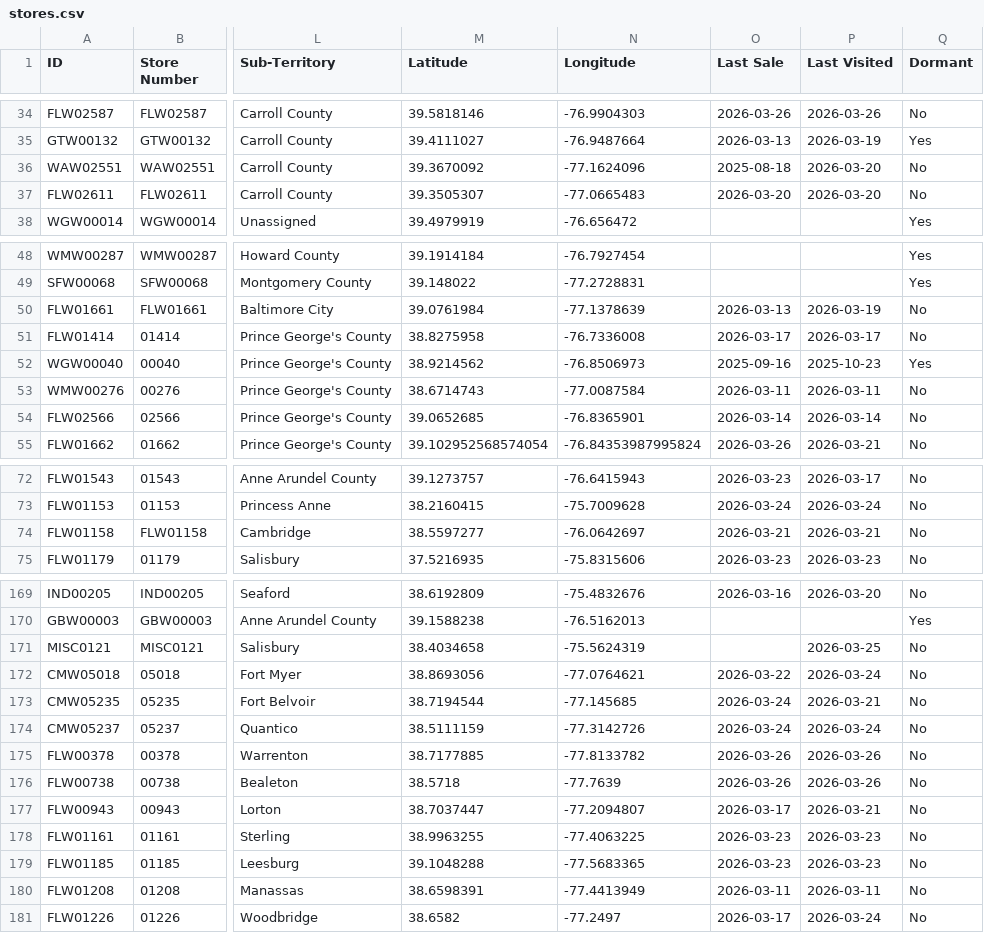
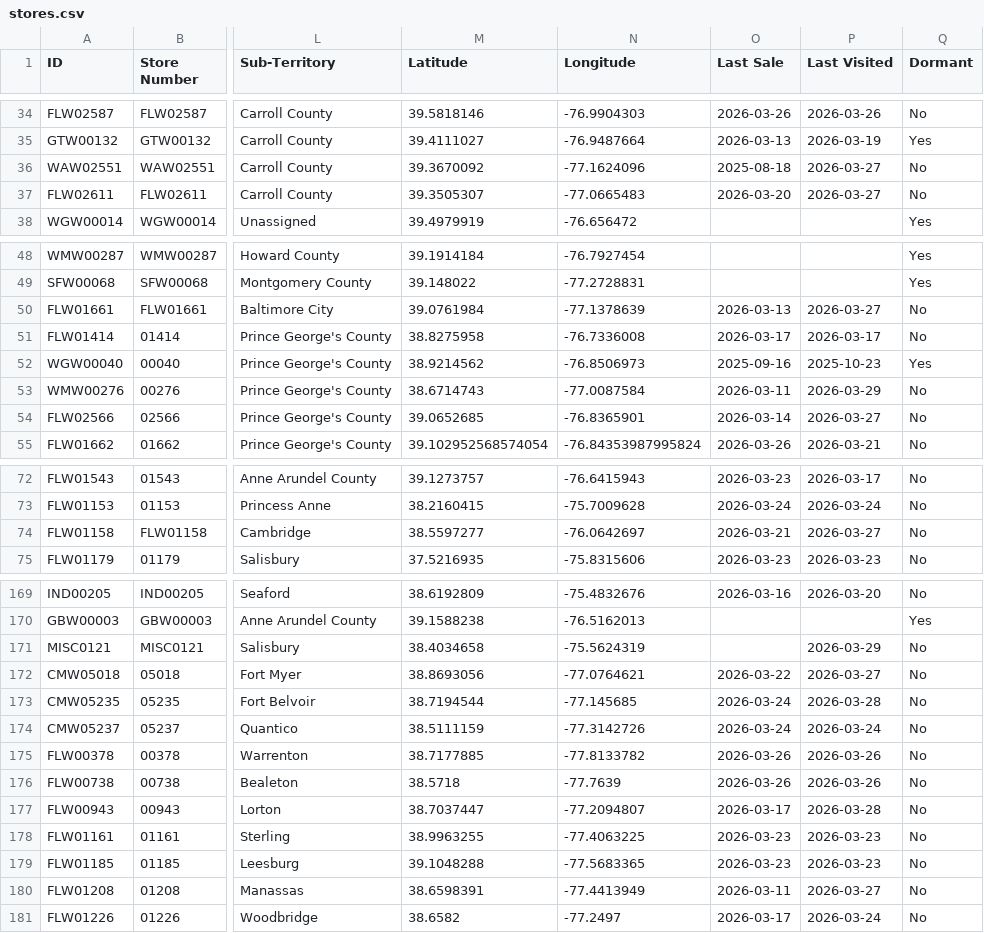
Before and after one commit to Mahpour4/Map-tracker, a CSV file: src/data/stores.csv, drawn as a sheet; only a part is shown, gaps mark what is left out; the diff covers the shown part only; the diff names each change by its address in the sheet, - before the commit and + after, or states it on an @@ line.

```diff
--- a/src/data/stores.csv
+++ b/src/data/stores.csv
-P36:P37 (Last Visited): 2026-03-20
+P36:P37 (Last Visited): 2026-03-27
-P50 (Last Visited): 2026-03-19
+P50 (Last Visited): 2026-03-27
-P53 (Last Visited): 2026-03-11
+P53 (Last Visited): 2026-03-29
-P54 (Last Visited): 2026-03-14
+P54 (Last Visited): 2026-03-27
-P74 (Last Visited): 2026-03-21
+P74 (Last Visited): 2026-03-27
-P171 (Last Visited): 2026-03-25
+P171 (Last Visited): 2026-03-29
-P172 (Last Visited): 2026-03-24
+P172 (Last Visited): 2026-03-27
-P173 (Last Visited): 2026-03-21
+P173 (Last Visited): 2026-03-28
-P177 (Last Visited): 2026-03-21
+P177 (Last Visited): 2026-03-28
-P180 (Last Visited): 2026-03-11
+P180 (Last Visited): 2026-03-27
```
Also changed, not shown: 25 edited cells elsewhere in this file.
